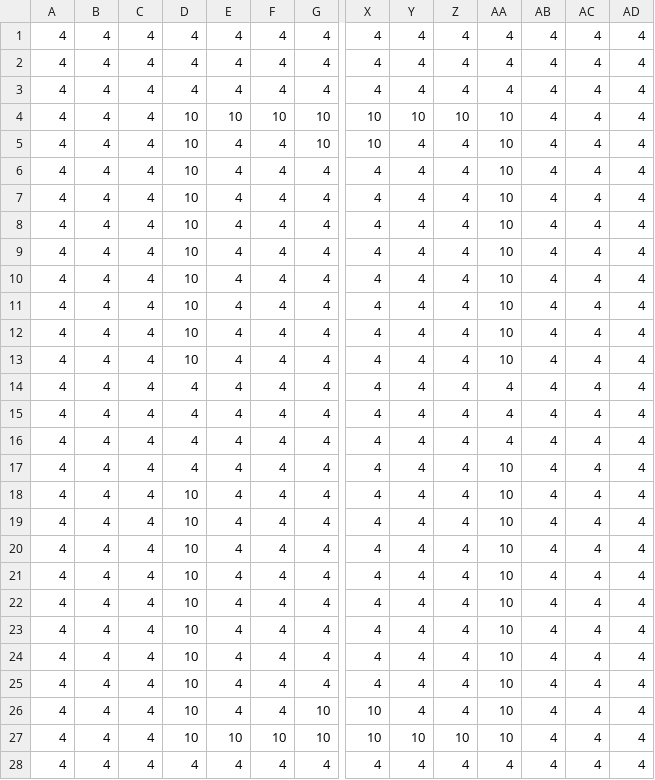
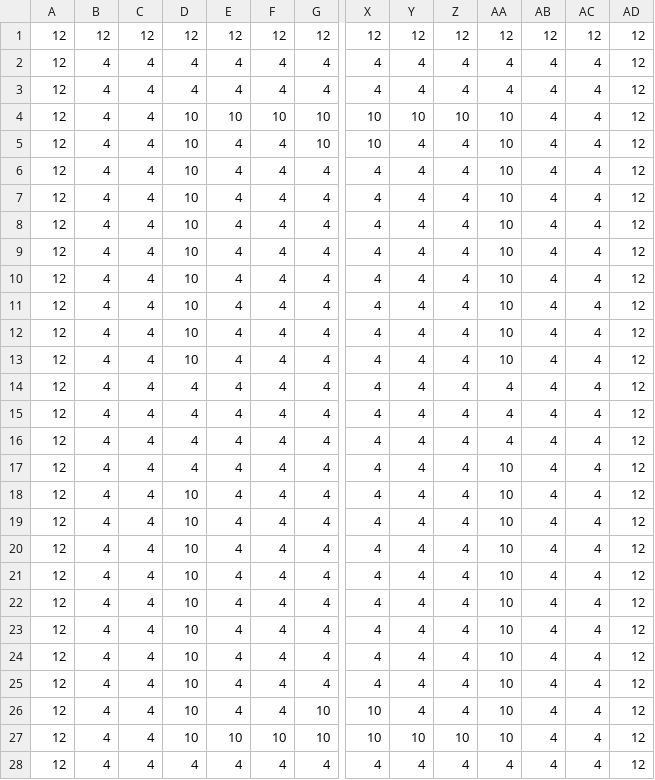
Before and after one commit to jsk611/RogueLike_Project, a CSV file: RogueLike_Project/Assets/8. Maps/Resources/1_1.CSV, drawn as a sheet; only a part is shown, gaps mark what is left out; removed rows and columns are numbered as before the commit, all else as after; rows hold the shown columns only; the diff covers the shown part only; the diff names each change by its address in the sheet, - before the commit and + after, or states it on an @@ line.

```diff
--- a/RogueLike_Project/Assets/8. Maps/Resources/1_1.CSV
+++ b/RogueLike_Project/Assets/8. Maps/Resources/1_1.CSV
-row 1: 4 | 4 | 4 | 4 | 4 | 4 | 4 | 4 | 4 | 4 | 4 | 4 | 4 | 4
+row 1: 12 | 12 | 12 | 12 | 12 | 12 | 12 | 12 | 12 | 12 | 12 | 12 | 12 | 12
-A2:A28: 4
+A2:A28: 12
-AD2:AD28: 4
+AD2:AD28: 12
```
Also changed, not shown: 1 added row, 1 removed row and 2 edited cells elsewhere in this file, RogueLike_Project/Assets/8. Maps/Resources/1_2.CSV, RogueLike_Project/Assets/8. Maps/Resources/1_3.csv, 20 other files.
